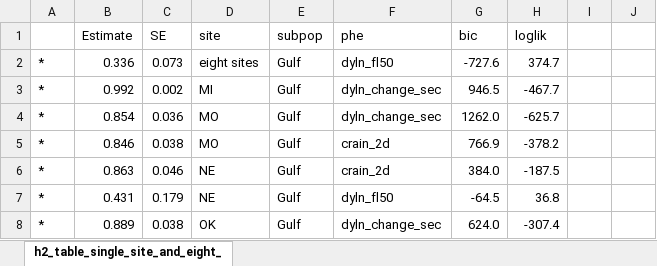
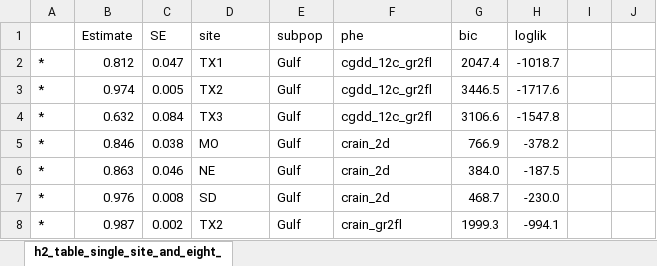
Before and after one commit to Alice-MacQueen/pvdiv-phenology-gxe, an Excel workbook: manuscript/h2_table_single_site_and_eight_site_midwest_and_gulf_subpops_FL50.xlsx, sheet h2_table_single_site_and_eight_, drawn as a sheet; only a part is shown; values as stored, in another font and other column widths than the file's, no borders; the diff covers the shown part only; the diff names each change by its address in the sheet, - before the commit and + after, or states it on an @@ line.

Commit message:
Wrap up work on manuscript v0.2 and start outline and analysis for v0.3

```diff
--- a/manuscript/h2_table_single_site_and_eight_site_midwest_and_gulf_subpops_FL50.xlsx (sheet h2_table_single_site_and_eight_)
+++ b/manuscript/h2_table_single_site_and_eight_site_midwest_and_gulf_subpops_FL50.xlsx (sheet h2_table_single_site_and_eight_)
-B2: 0.336
+B2: 0.812
-C2: 0.073
+C2: 0.047
-D2: eight sites
+D2: TX1
-F2: dyln_fl50
+F2: cgdd_12c_gr2fl
-G2: -727.6
+G2: 2047.4
-H2: 374.7
+H2: -1018.7
-B3: 0.992
+B3: 0.974
-C3: 0.002
+C3: 0.005
-D3: MI
+D3: TX2
-F3:F4: dyln_change_sec
+F3:F4: cgdd_12c_gr2fl
-G3: 946.5
+G3: 3446.5
-H3: -467.7
+H3: -1717.6
-B4: 0.854
+B4: 0.632
-C4: 0.036
+C4: 0.084
-D4: MO
+D4: TX3
-G4: 1262.0
+G4: 3106.6
-H4: -625.7
+H4: -1547.8
-B7: 0.431
+B7: 0.976
-C7: 0.179
+C7: 0.008
-D7: NE
+D7: SD
-F7: dyln_fl50
+F7: crain_2d
-G7: -64.5
+G7: 468.7
-H7: 36.8
+H7: -230.0
-B8: 0.889
+B8: 0.987
-C8: 0.038
+C8: 0.002
-D8: OK
+D8: TX2
-F8: dyln_change_sec
+F8: crain_gr2fl
-G8: 624.0
+G8: 1999.3
-H8: -307.4
+H8: -994.1
```
Also changed, not shown: 88 edited cells elsewhere in this sheet, 9 other files.
